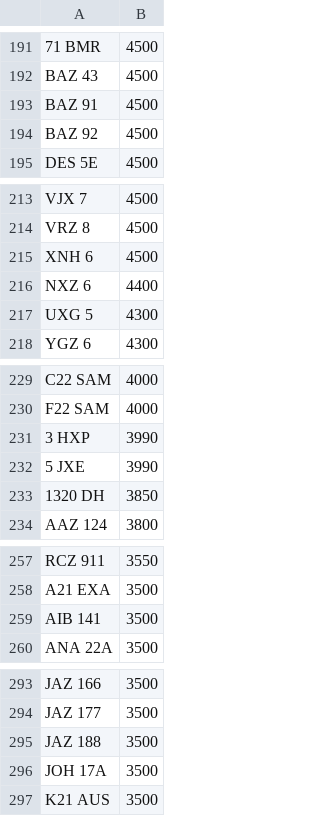
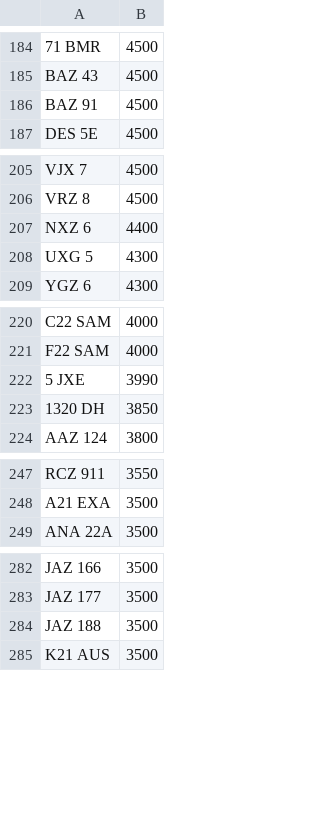
Before and after one commit to jamessaperia/simplyreg, a CSV file: csv/SPEEDYREG_PLUSVAT_380.csv, drawn as a sheet; only a part is shown, gaps mark what is left out; the diff covers the shown part only.

```diff
--- a/csv/SPEEDYREG_PLUSVAT_380.csv
+++ b/csv/SPEEDYREG_PLUSVAT_380.csv
@@ -193,3 +186,2 @@ BAZ 43,4500
 BAZ 91,4500
-BAZ 92,4500
 DES 5E,4500
@@ -214,3 +206,2 @@ VJX 7,4500
 VRZ 8,4500
-XNH 6,4500
 NXZ 6,4400
@@ -230,3 +221,2 @@ C22 SAM,4000
 F22 SAM,4000
-3 HXP,3990
 5 JXE,3990
@@ -258,3 +248,2 @@ RCZ 911,3550
 A21 EXA,3500
-AIB 141,3500
 ANA 22A,3500
@@ -295,3 +284,2 @@ JAZ 177,3500
 JAZ 188,3500
-JOH 17A,3500
 K21 AUS,3500
```
Also changed, not shown: 4 added rows, 10 removed rows and 1 edited cell elsewhere in this file, csv/DRIVEIN_PLUSVAT_300.csv, csv/EMARK_PLUSVAT_380.csv.
